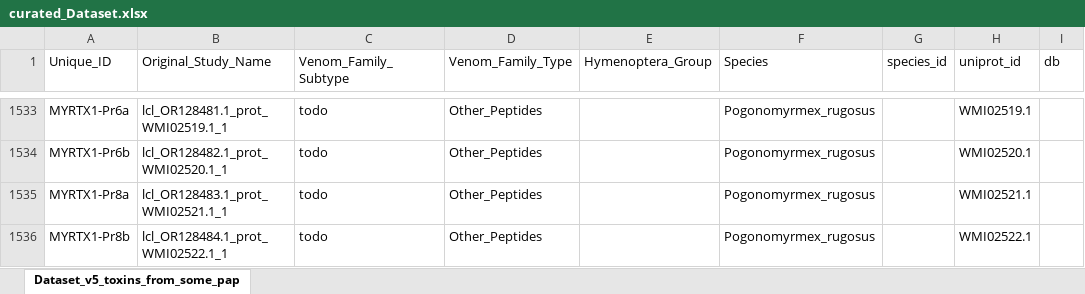
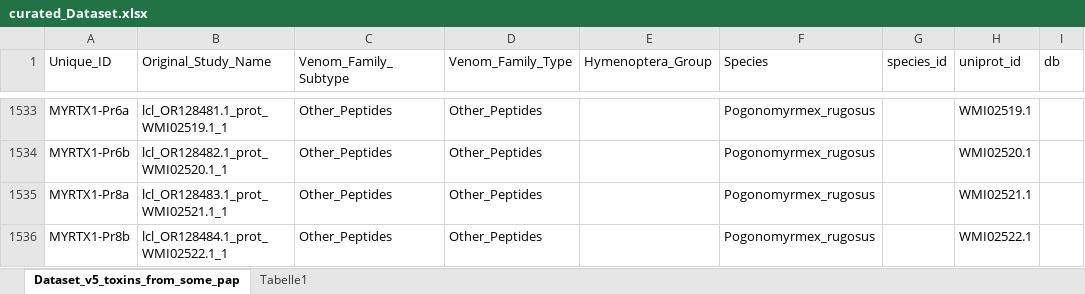
Before and after one commit to AndreasWz/hymenopteran_venom_protein_dataset_curation, an Excel workbook: curated_Dataset.xlsx, sheet Dataset_v5_toxins_from_some_pap, drawn as a sheet; only a part is shown, gaps mark what is left out; values as stored, in another font and other column widths than the file's, no borders; table styles not drawn; the diff covers the shown part only; the diff names each change by its address in the sheet, - before the commit and + after, or states it on an @@ line.

Commit message:
remove Propeptide from added Venom Proteins from Paper (S.D.Robinson)

```diff
--- a/curated_Dataset.xlsx (sheet Dataset_v5_toxins_from_some_pap)
+++ b/curated_Dataset.xlsx (sheet Dataset_v5_toxins_from_some_pap)
+sheet tab: Tabelle1
-C1533:C1536 (Venom_Family_Subtype): todo
+C1533:C1536 (Venom_Family_Subtype): Other_Peptides
```
Also changed, not shown: 37 edited cells elsewhere in this sheet, 1 other file.
